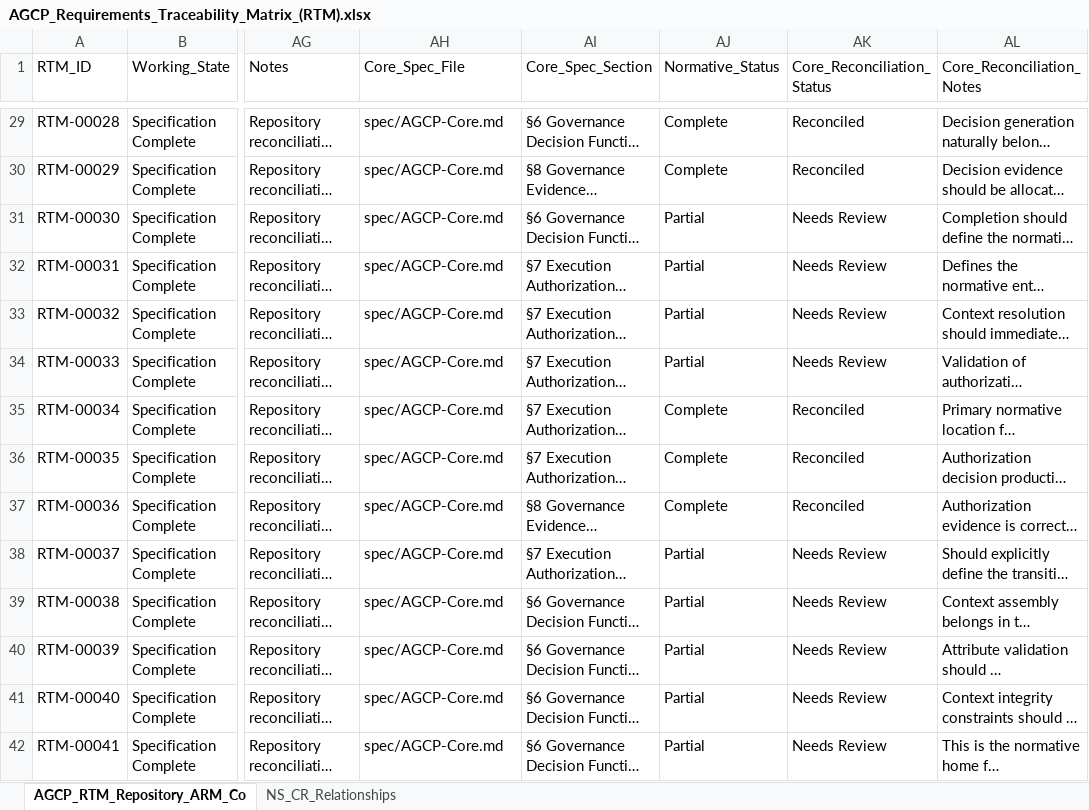
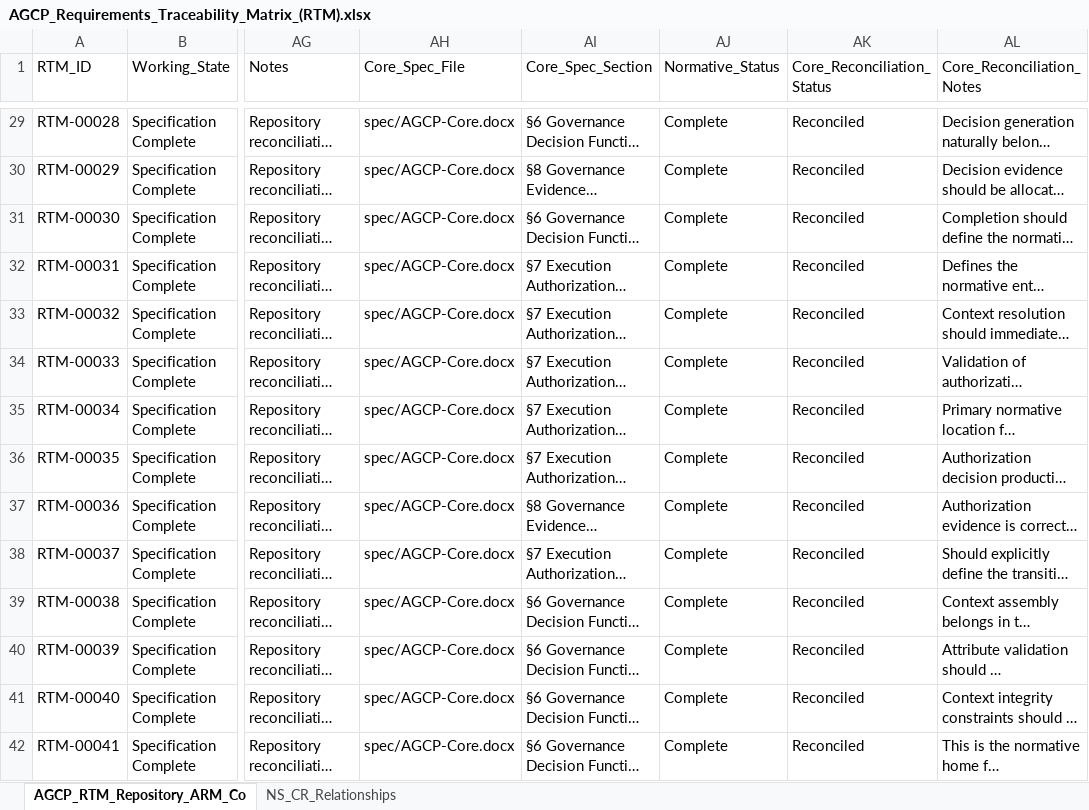
Before and after one commit to jwillisSFT/agcp-spec, an Excel workbook: spec/AGCP_Requirements_Traceability_Matrix_(RTM).xlsx, sheet AGCP_RTM_Repository_ARM_Co, drawn as a sheet; only a part is shown, gaps mark what is left out; long unchanged cells end in …; values as stored, in another font and other column widths than the file's, no borders; the diff covers the shown part only; the diff names each change by its address in the sheet, - before the commit and + after, or states it on an @@ line.

Commit message:
Add files via upload
Update status fields

```diff
--- a/spec/AGCP_Requirements_Traceability_Matrix_(RTM).xlsx (sheet AGCP_RTM_Repository_ARM_Co)
+++ b/spec/AGCP_Requirements_Traceability_Matrix_(RTM).xlsx (sheet AGCP_RTM_Repository_ARM_Co)
-AH29:AH42 (Core_Spec_File): spec/AGCP-Core.md
+AH29:AH42 (Core_Spec_File): spec/AGCP-Core.docx
-AJ31:AJ34 (Normative_Status): Partial
+AJ31:AJ34 (Normative_Status): Complete
-AK31:AK34 (Core_Reconciliation_Status): Needs Review
+AK31:AK34 (Core_Reconciliation_Status): Reconciled
-AJ38:AJ42 (Normative_Status): Partial
+AJ38:AJ42 (Normative_Status): Complete
-AK38:AK42 (Core_Reconciliation_Status): Needs Review
+AK38:AK42 (Core_Reconciliation_Status): Reconciled
```
Also changed, not shown: 214 edited cells elsewhere in this sheet.
